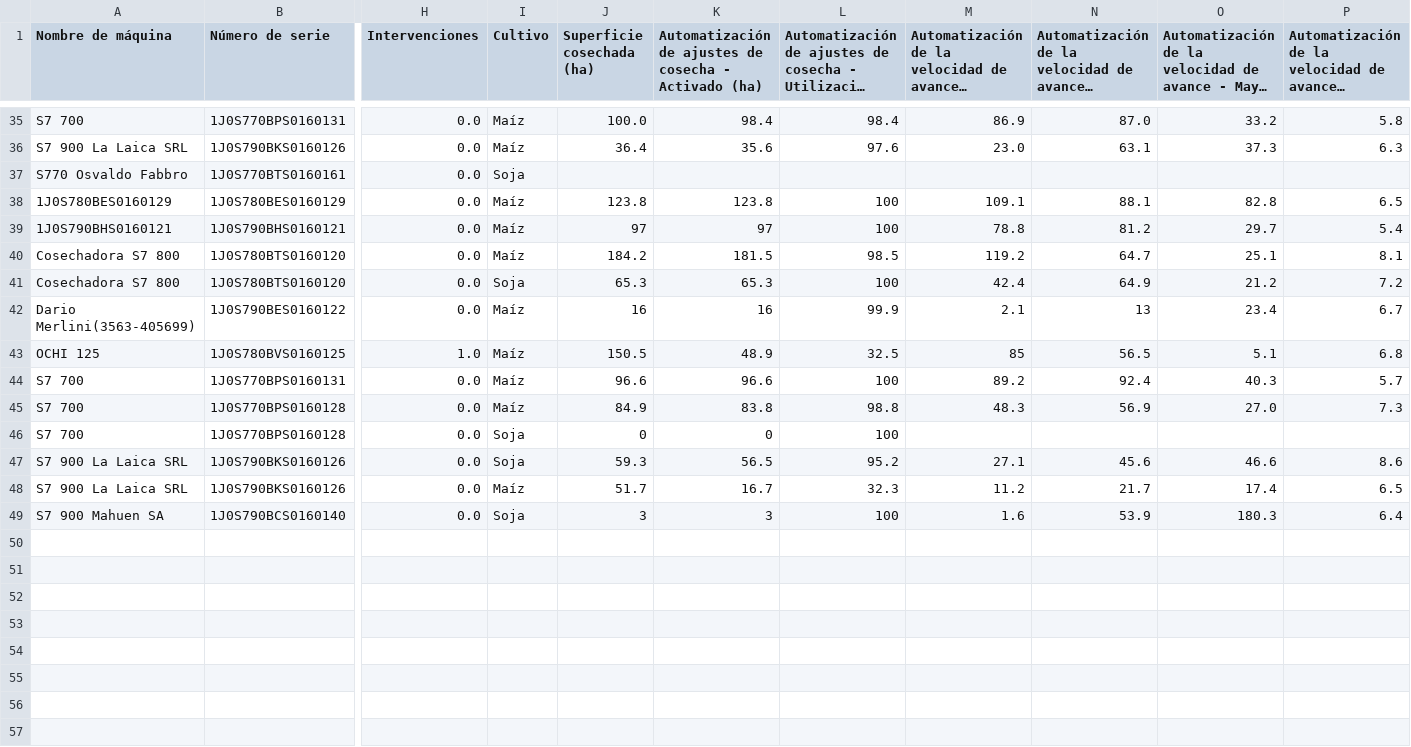
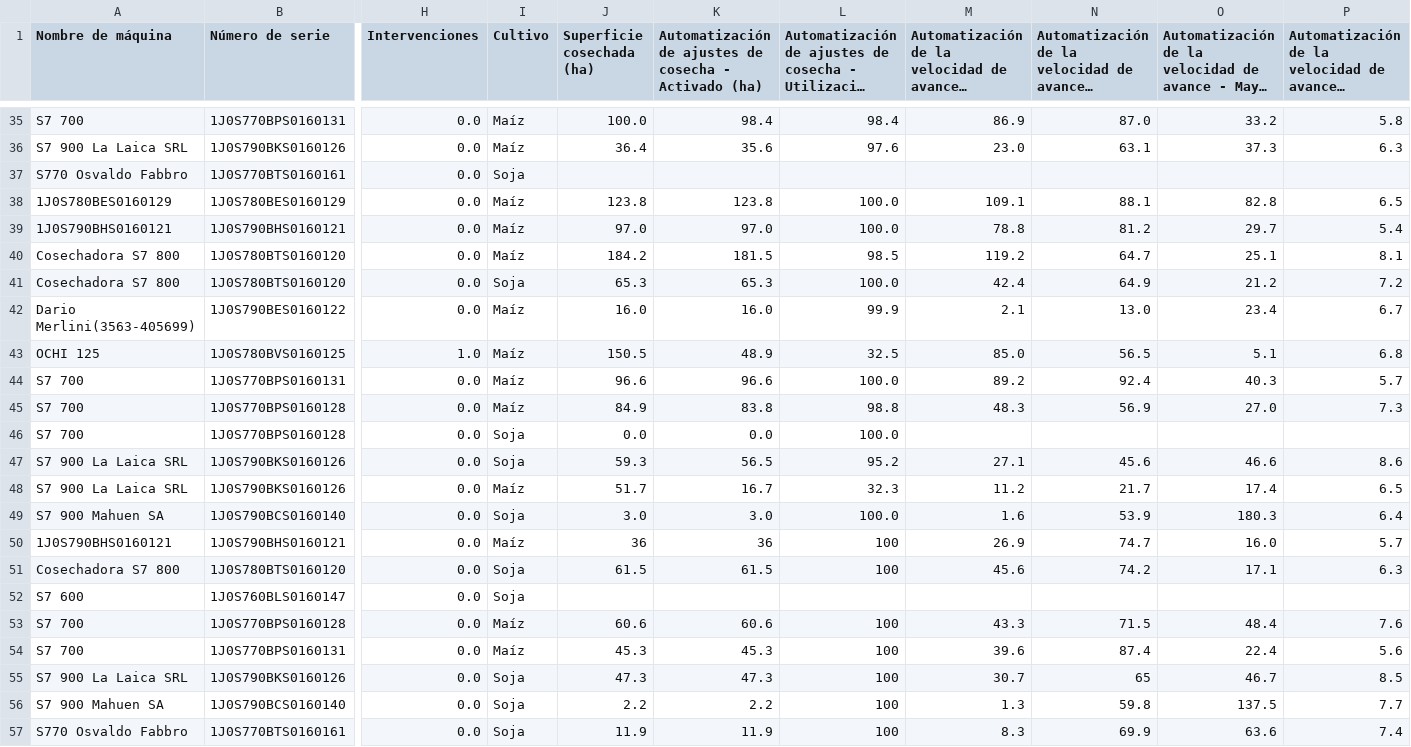
Before and after one commit to s-dagatti/uso-tec-v2, a CSV file: datos_automatizacion_cosecha.csv, drawn as a sheet; only a part is shown, gaps mark what is left out; long unchanged cells end in …; rows hold the shown columns only; the diff names each change by its address in the sheet, - before the commit and + after, or states it on an @@ line.

Commit message:
Actualización Automatización de Cosecha

```diff
--- a/datos_automatizacion_cosecha.csv
+++ b/datos_automatizacion_cosecha.csv
-L38:L39: 100
+L38:L39: 100.0
-J39 (Superficie cosechada (ha)): 97
+J39 (Superficie cosechada (ha)): 97.0
-K39: 97
+K39: 97.0
-L41: 100
+L41: 100.0
-J42 (Superficie cosechada (ha)): 16
+J42 (Superficie cosechada (ha)): 16.0
-K42: 16
+K42: 16.0
-N42: 13
+N42: 13.0
-M43: 85
+M43: 85.0
-L44: 100
+L44: 100.0
-J46 (Superficie cosechada (ha)): 0
+J46 (Superficie cosechada (ha)): 0.0
-K46: 0
+K46: 0.0
-L46: 100
+L46: 100.0
-J49 (Superficie cosechada (ha)): 3
+J49 (Superficie cosechada (ha)): 3.0
-K49: 3
+K49: 3.0
-L49: 100
+L49: 100.0
+row 50: 1J0S790BHS0160121 | 1J0S790BHS0160121 | 0.0 | Maíz | 36 | 36 | 100 | 26.9 | 74.7 | 16.0 | 5.7
+row 51: Cosechadora S7 800 | 1J0S780BTS0160120 | 0.0 | Soja | 61.5 | 61.5 | 100 | 45.6 | 74.2 | 17.1 | 6.3
+row 52: S7 600 | 1J0S760BLS0160147 | 0.0 | Soja
+row 53: S7 700 | 1J0S770BPS0160128 | 0.0 | Maíz | 60.6 | 60.6 | 100 | 43.3 | 71.5 | 48.4 | 7.6
+row 54: S7 700 | 1J0S770BPS0160131 | 0.0 | Maíz | 45.3 | 45.3 | 100 | 39.6 | 87.4 | 22.4 | 5.6
+row 55: S7 900 La Laica SRL | 1J0S790BKS0160126 | 0.0 | Soja | 47.3 | 47.3 | 100 | 30.7 | 65 | 46.7 | 8.5
+row 56: S7 900 Mahuen SA | 1J0S790BCS0160140 | 0.0 | Soja | 2.2 | 2.2 | 100 | 1.3 | 59.8 | 137.5 | 7.7
+row 57: S770 Osvaldo Fabbro | 1J0S770BTS0160161 | 0.0 | Soja | 11.9 | 11.9 | 100 | 8.3 | 69.9 | 63.6 | 7.4
```
